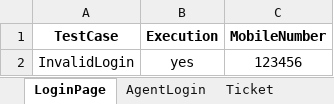
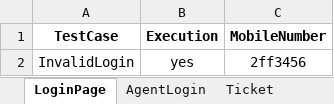
Before and after one commit to aditikhulbe/FinalAssignment, an Excel workbook: Resources/Data.xlsx, sheet LoginPage, drawn as a sheet; values as stored, in another font and other column widths than the file's, no borders; the diff names each change by its address in the sheet, - before the commit and + after, or states it on an @@ line.

Commit message:
changed excel file

```diff
--- a/Resources/Data.xlsx (sheet LoginPage)
+++ b/Resources/Data.xlsx (sheet LoginPage)
-C2 (MobileNumber): 123456
+C2 (MobileNumber): 2ff3456
```
